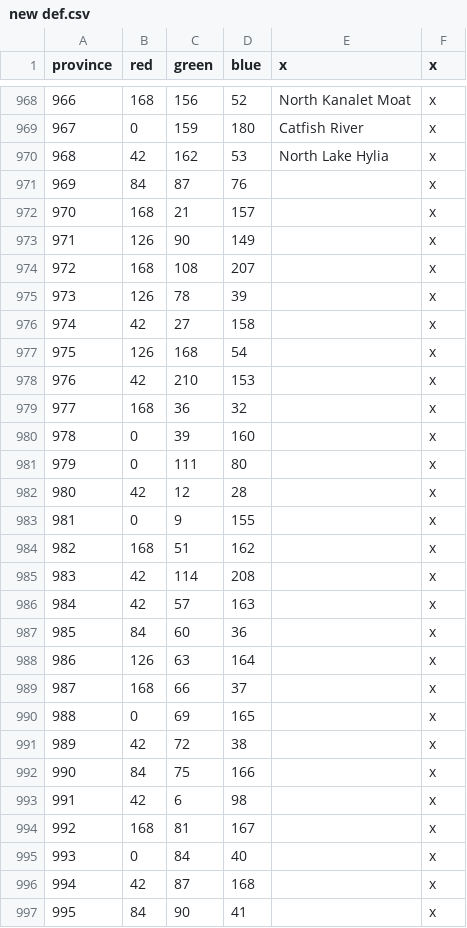
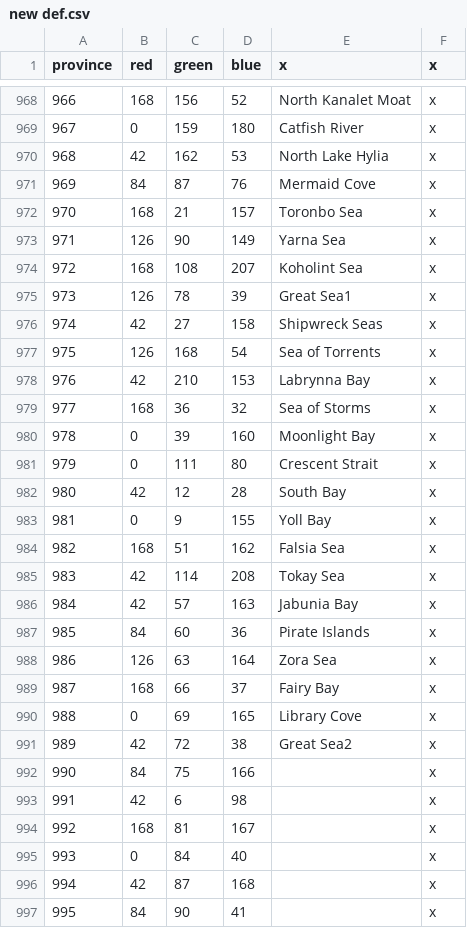
Before and after one commit to locustgate/Hylian-Kings, a CSV file: Hylian Kings/new def.csv, drawn as a sheet; only a part is shown, gaps mark what is left out.

```diff
--- a/Hylian Kings/new def.csv
+++ b/Hylian Kings/new def.csv
@@ -970,23 +970,23 @@ province;red;green;blue;x;x
 968;42;162;53;North Lake Hylia;x
-969;84;87;76;;x
-970;168;21;157;;x
-971;126;90;149;;x
-972;168;108;207;;x
-973;126;78;39;;x
-974;42;27;158;;x
-975;126;168;54;;x
-976;42;210;153;;x
-977;168;36;32;;x
-978;0;39;160;;x
-979;0;111;80;;x
-980;42;12;28;;x
-981;0;9;155;;x
-982;168;51;162;;x
-983;42;114;208;;x
-984;42;57;163;;x
-985;84;60;36;;x
-986;126;63;164;;x
-987;168;66;37;;x
-988;0;69;165;;x
-989;42;72;38;;x
+969;84;87;76;Mermaid Cove;x
+970;168;21;157;Toronbo Sea;x
+971;126;90;149;Yarna Sea;x
+972;168;108;207;Koholint Sea;x
+973;126;78;39;Great Sea1;x
+974;42;27;158;Shipwreck Seas;x
+975;126;168;54;Sea of Torrents;x
+976;42;210;153;Labrynna Bay;x
+977;168;36;32;Sea of Storms;x
+978;0;39;160;Moonlight Bay;x
+979;0;111;80;Crescent Strait;x
+980;42;12;28;South Bay;x
+981;0;9;155;Yoll Bay;x
+982;168;51;162;Falsia Sea;x
+983;42;114;208;Tokay Sea;x
+984;42;57;163;Jabunia Bay;x
+985;84;60;36;Pirate Islands;x
+986;126;63;164;Zora Sea;x
+987;168;66;37;Fairy Bay;x
+988;0;69;165;Library Cove;x
+989;42;72;38;Great Sea2;x
 990;84;75;166;;x
```
Also changed, not shown: Hylian Kings/localisation/0_Province_names.csv, 2 other files.
